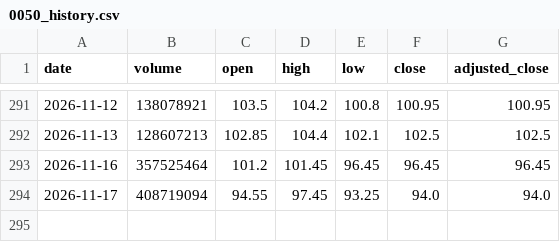
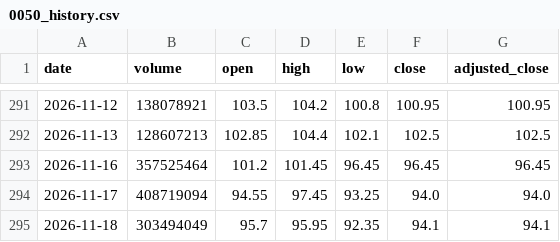
Before and after one commit to Lee1125021/tw-etf-monitor, a CSV file: data/0050_history.csv, drawn as a sheet; only a part is shown, gaps mark what is left out.

```diff
--- a/data/0050_history.csv
+++ b/data/0050_history.csv
@@ -294 +294,2 @@ date,volume,open,high,low,close,adjusted_close
 2026-11-17,408719094,94.55,97.45,93.25,94.0,94.0
+2026-11-18,303494049,95.7,95.95,92.35,94.1,94.1
```
Also changed, not shown: data/0052_history.csv, 2 other files.
